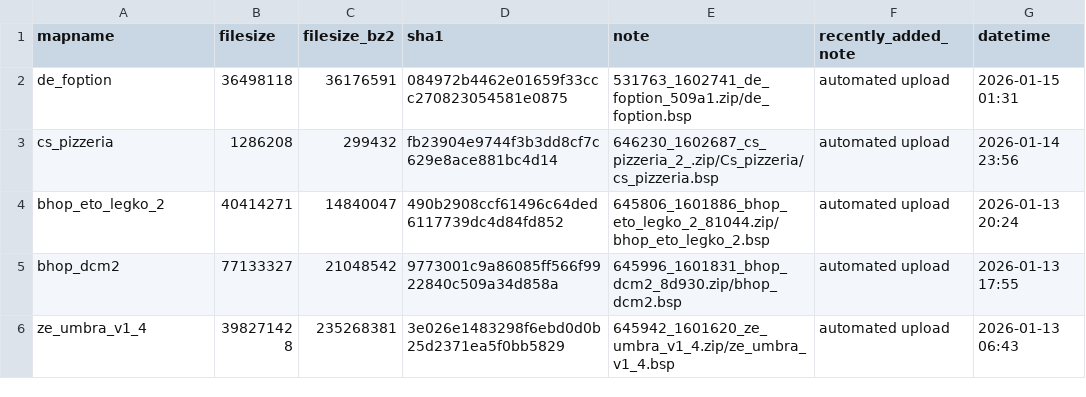
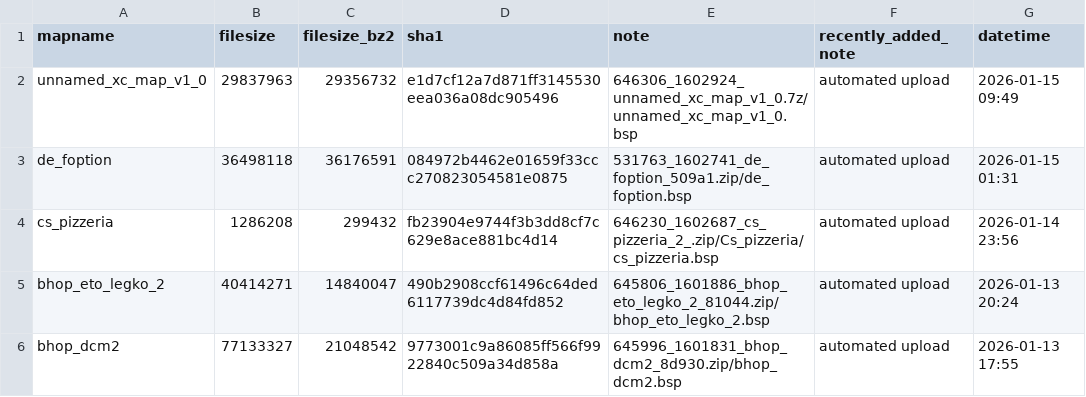
Before and after one commit to srcwr/maps-cstrike, a CSV file: recently_added.csv, drawn as a sheet; only a part is shown; the shorter side is filled out with more unchanged rows; the diff names each change by its address in the sheet, - before the commit and + after, or states it on an @@ line.

```diff
--- a/recently_added.csv
+++ b/recently_added.csv
+row 2: unnamed_xc_map_v1_0 | 29837963 | 29356732 | e1d7cf12a7d871ff3145530eea036a08dc905496 | 646306_1602924_unnamed_xc_map_v1_0.7z/unnamed_xc_map_v1_0.bsp | automated upload | 2026-01-15 09:49
```
Also changed, not shown: gamebanana-modified-times.csv, unprocessed/gamebanana-x-automatic.csv, 1 other file.
